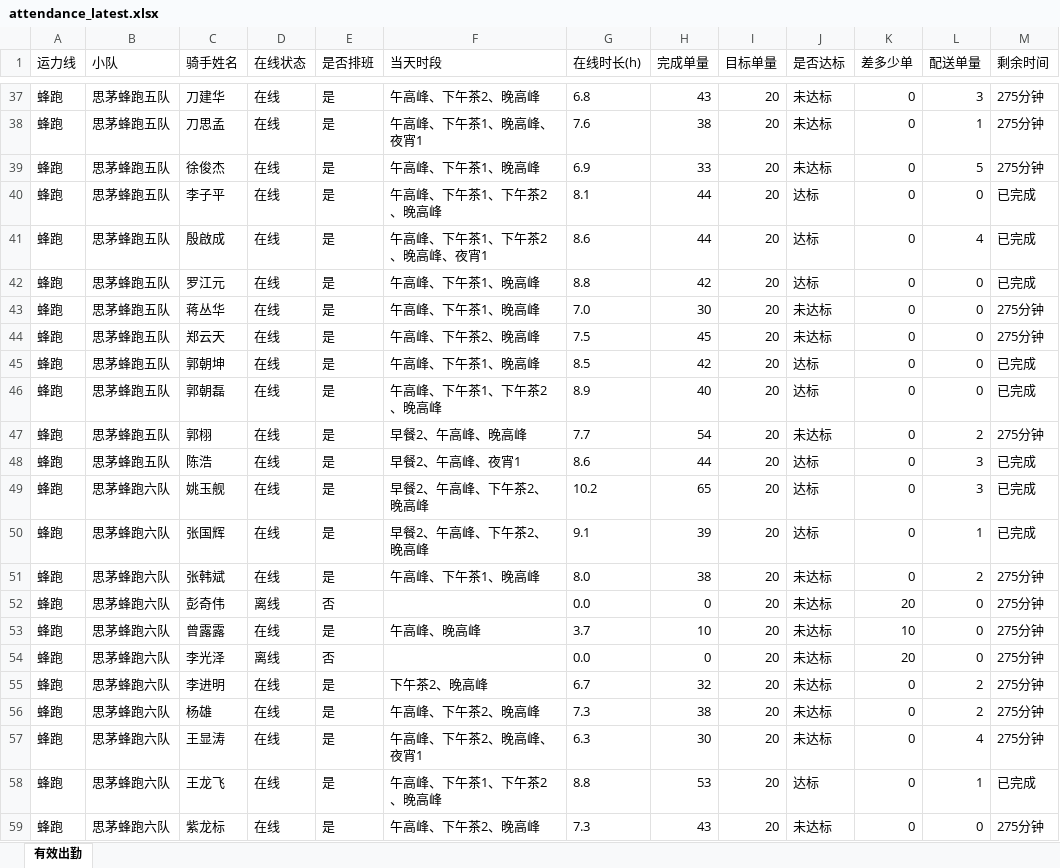
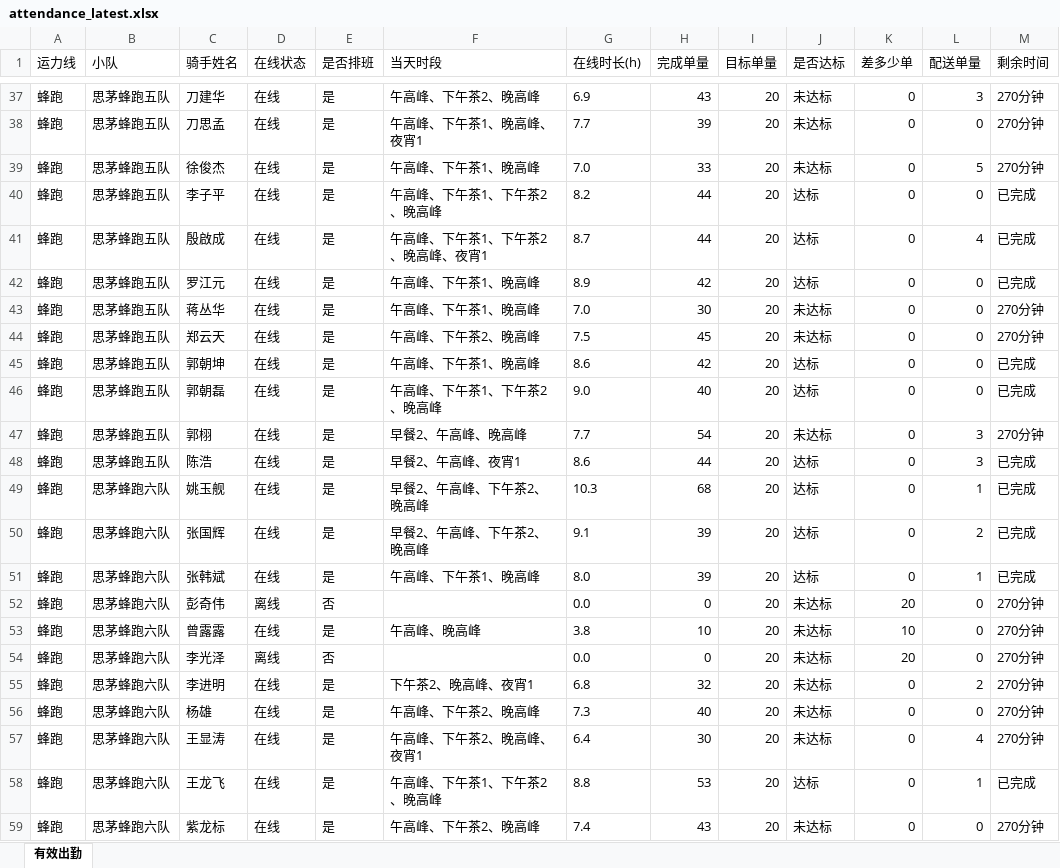
Before and after one commit to 424584635-png/dzt-dashboard, an Excel workbook: public/attendance_latest.xlsx, sheet 有效出勤, drawn as a sheet; only a part is shown, gaps mark what is left out; values as stored, in another font and other column widths than the file's, no borders; the diff covers the shown part only; the diff names each change by its address in the sheet, - before the commit and + after, or states it on an @@ line.

```diff
--- a/public/attendance_latest.xlsx (sheet 有效出勤)
+++ b/public/attendance_latest.xlsx (sheet 有效出勤)
-G37 (在线时长(h)): 6.8
+G37 (在线时长(h)): 6.9
-M37:M39 (剩余时间): 275分钟
+M37:M39 (剩余时间): 270分钟
-G38 (在线时长(h)): 7.6
+G38 (在线时长(h)): 7.7
-H38 (完成单量): 38
+H38 (完成单量): 39
-L38 (配送单量): 1
+L38 (配送单量): 0
-G39 (在线时长(h)): 6.9
+G39 (在线时长(h)): 7.0
-G40 (在线时长(h)): 8.1
+G40 (在线时长(h)): 8.2
-G41 (在线时长(h)): 8.6
+G41 (在线时长(h)): 8.7
-G42 (在线时长(h)): 8.8
+G42 (在线时长(h)): 8.9
-M43:M44 (剩余时间): 275分钟
+M43:M44 (剩余时间): 270分钟
-G45 (在线时长(h)): 8.5
+G45 (在线时长(h)): 8.6
-G46 (在线时长(h)): 8.9
+G46 (在线时长(h)): 9.0
-L47 (配送单量): 2
+L47 (配送单量): 3
-M47 (剩余时间): 275分钟
+M47 (剩余时间): 270分钟
-G49 (在线时长(h)): 10.2
+G49 (在线时长(h)): 10.3
-H49 (完成单量): 65
+H49 (完成单量): 68
-L49 (配送单量): 3
+L49 (配送单量): 1
-L50 (配送单量): 1
+L50 (配送单量): 2
-H51 (完成单量): 38
+H51 (完成单量): 39
-J51 (是否达标): 未达标
+J51 (是否达标): 达标
-L51 (配送单量): 2
+L51 (配送单量): 1
-M51 (剩余时间): 275分钟
+M51 (剩余时间): 已完成
-M52:M57 (剩余时间): 275分钟
+M52:M57 (剩余时间): 270分钟
-G53 (在线时长(h)): 3.7
+G53 (在线时长(h)): 3.8
-F55 (当天时段): 下午茶2、晚高峰
+F55 (当天时段): 下午茶2、晚高峰、夜宵1
-G55 (在线时长(h)): 6.7
+G55 (在线时长(h)): 6.8
-H56 (完成单量): 38
+H56 (完成单量): 40
-L56 (配送单量): 2
+L56 (配送单量): 0
-G57 (在线时长(h)): 6.3
+G57 (在线时长(h)): 6.4
-G59 (在线时长(h)): 7.3
+G59 (在线时长(h)): 7.4
-M59 (剩余时间): 275分钟
+M59 (剩余时间): 270分钟
```
Also changed, not shown: 415 edited cells elsewhere in this sheet, 6 other files.
